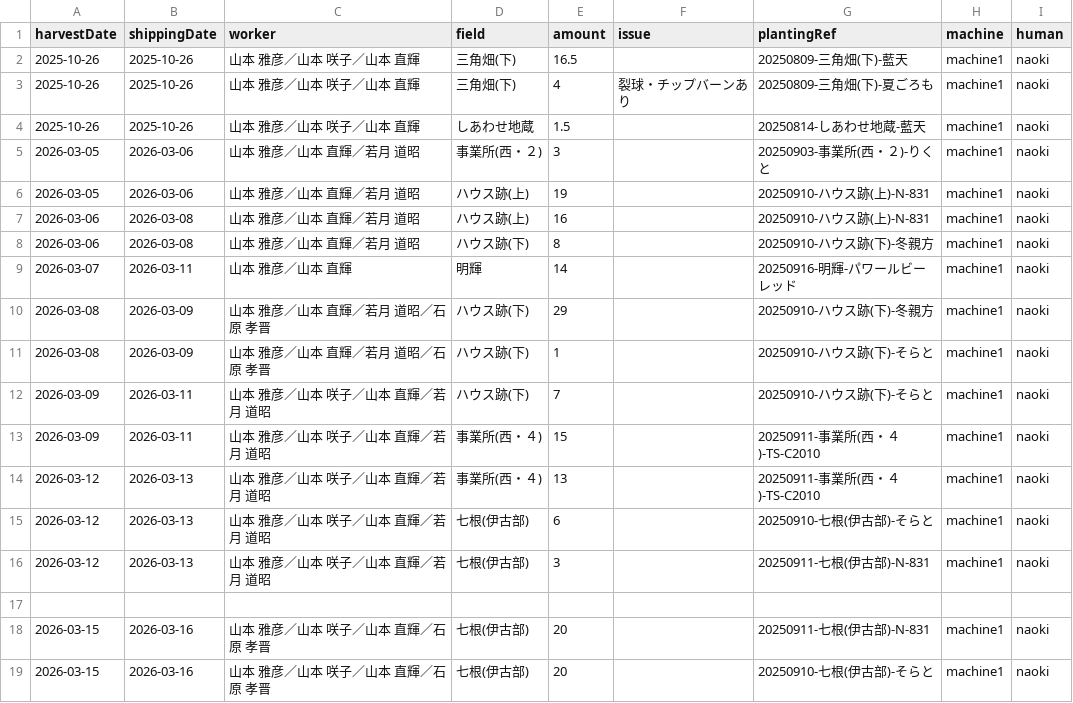
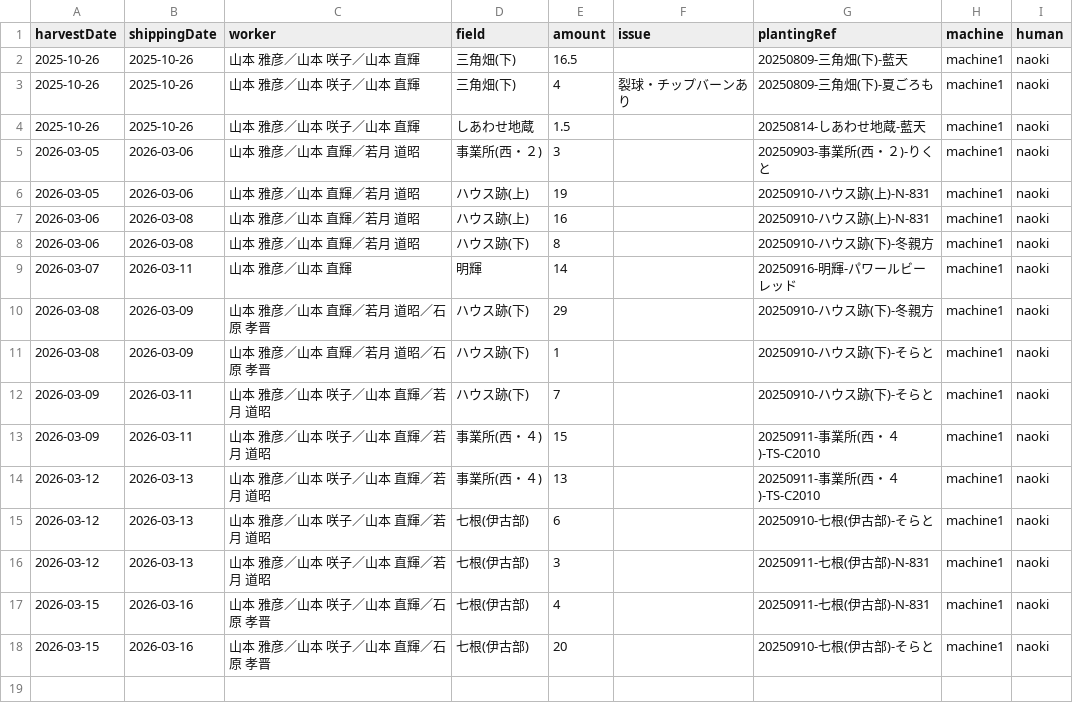
Before and after one commit to yamamoto-to-farm/yamamoto-farm-log, a CSV file: logs/harvest/all.csv, drawn as a sheet.

```diff
--- a/logs/harvest/all.csv
+++ b/logs/harvest/all.csv
@@ -16,4 +16,3 @@ harvestDate,shippingDate,worker,field,amount,issue,plantingRef,machine,human
 2026-03-12,2026-03-13,山本 雅彦／山本 咲子／山本 直輝／若月 道昭,七根(伊古部),3,,20250911-七根(伊古部)-N-831,machine1,naoki
-
-2026-03-15,2026-03-16,山本 雅彦／山本 咲子／山本 直輝／石原 孝晋,七根(伊古部),20,,20250911-七根(伊古部)-N-831,machine1,naoki
+2026-03-15,2026-03-16,山本 雅彦／山本 咲子／山本 直輝／石原 孝晋,七根(伊古部),4,,20250911-七根(伊古部)-N-831,machine1,naoki
 2026-03-15,2026-03-16,山本 雅彦／山本 咲子／山本 直輝／石原 孝晋,七根(伊古部),20,,20250910-七根(伊古部)-そらと,machine1,naoki
```
Also changed, not shown: 2 other files.
